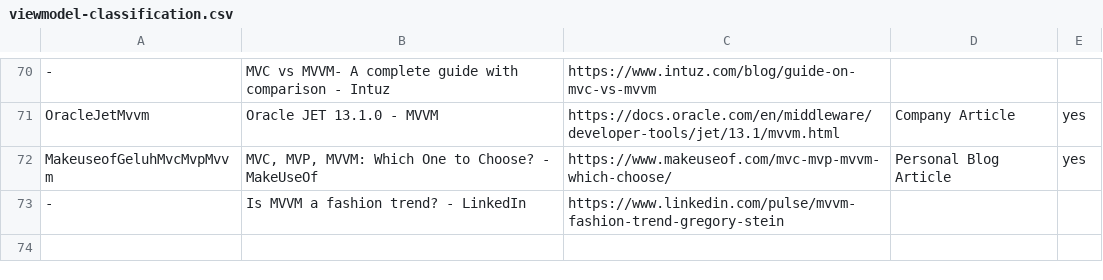
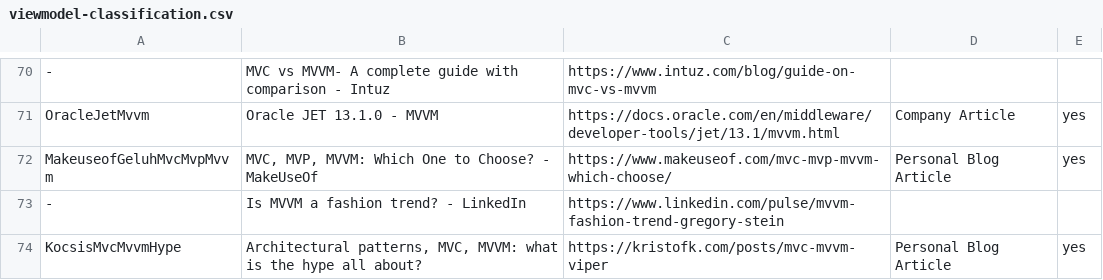
Before and after one commit to vimotest/viewmodel-classification, a CSV file: viewmodel-classification.csv, drawn as a sheet; only a part is shown, gaps mark what is left out.

Commit message:
Multivocal: read kristofk

```diff
--- a/viewmodel-classification.csv
+++ b/viewmodel-classification.csv
@@ -73 +73,2 @@ MakeuseofGeluhMvcMvpMvvm ; MVC, MVP, MVVM: Which One to Choose? - MakeUseOf
 -                        ; Is MVVM a fashion trend? - LinkedIn                             ; https://www.linkedin.com/pulse/mvvm-fashion-trend-gregory-stein                                                                  ;;
+KocsisMvcMvvmHype        ; Architectural patterns, MVC, MVVM: what is the hype all about?  ; https://kristofk.com/posts/mvc-mvvm-viper                                                                                        ; Personal Blog Article ; yes
```
Also changed, not shown: 1 other file.
